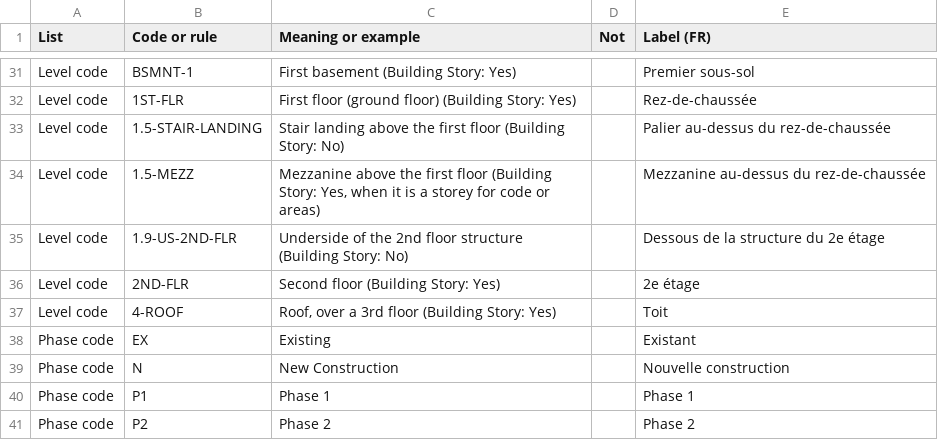
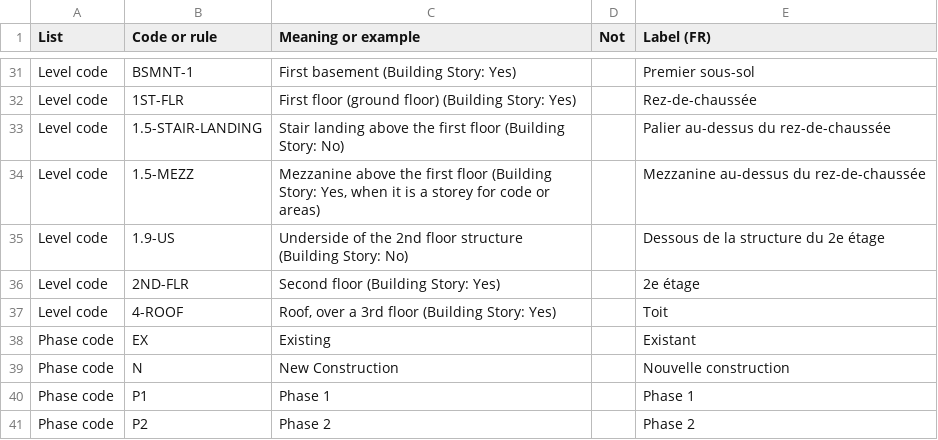
Before and after one commit to SamuelAB/openbep, a CSV file: names/openbep-naming-rules.csv, drawn as a sheet; only a part is shown, gaps mark what is left out.

```diff
--- a/names/openbep-naming-rules.csv
+++ b/names/openbep-naming-rules.csv
@@ -34,3 +34,3 @@ Level code,1.5-STAIR-LANDING,Stair landing above the first floor (Building Story
 Level code,1.5-MEZZ,"Mezzanine above the first floor (Building Story: Yes, when it is a storey for code or areas)",,Mezzanine au-dessus du rez-de-chaussée
-Level code,1.9-US-2ND-FLR,Underside of the 2nd floor structure (Building Story: No),,Dessous de la structure du 2e étage
+Level code,1.9-US,Underside of the 2nd floor structure (Building Story: No),,Dessous de la structure du 2e étage
 Level code,2ND-FLR,Second floor (Building Story: Yes),,2e étage
```
Also changed, not shown: 16 other files.
